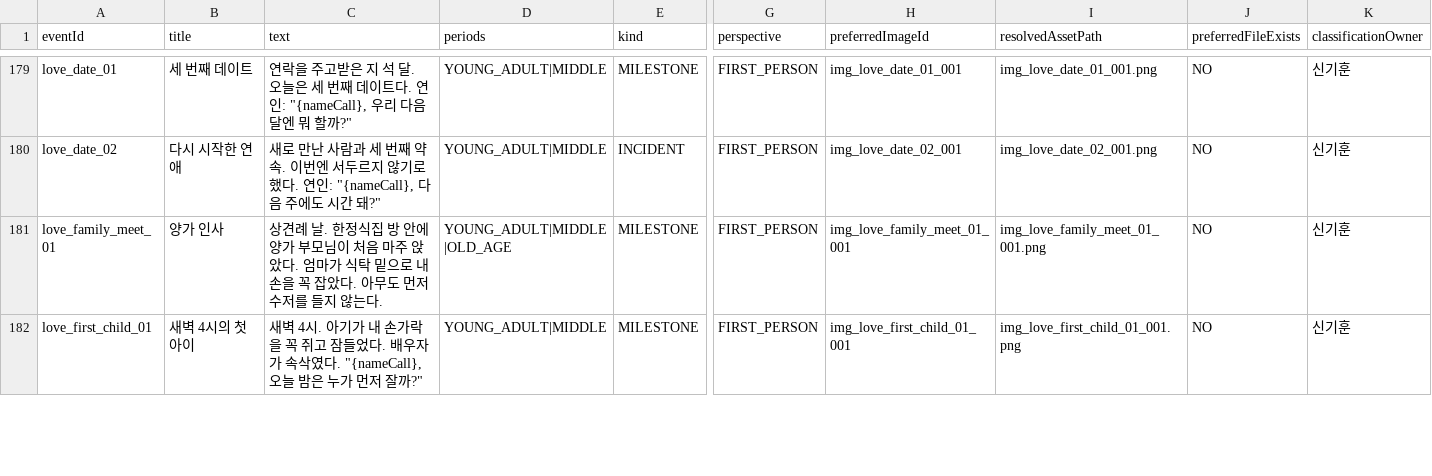
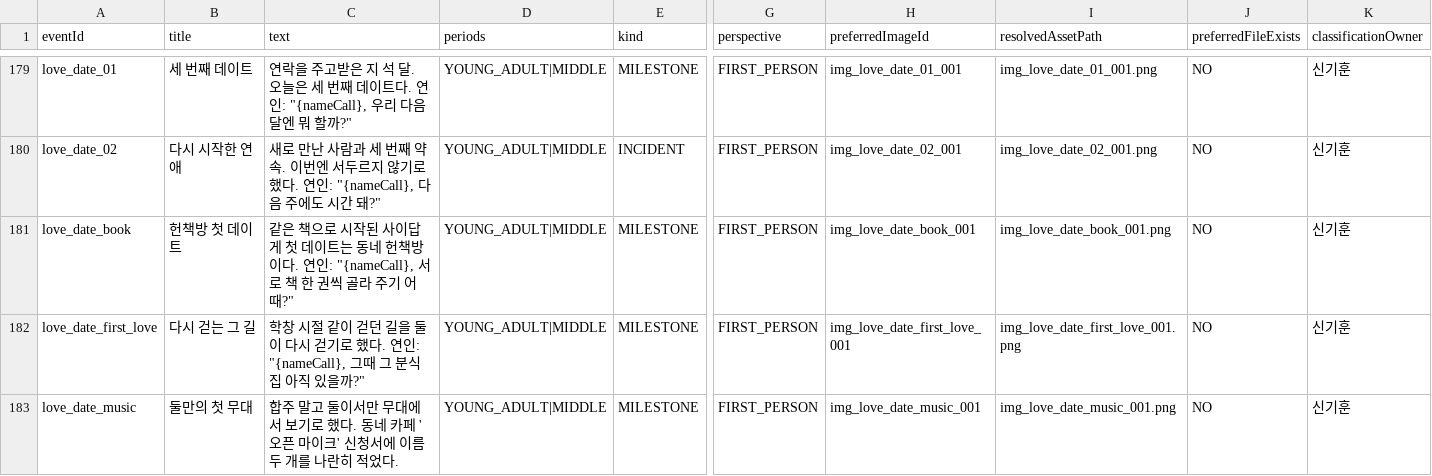
Before and after one commit to sunhan2002-cyber/hansung-lifegame, a CSV file: docs/assignments/20261031/사건이미지_분류대장.csv, drawn as a sheet; only a part is shown, gaps mark what is left out; the shorter side is filled out with more unchanged rows; rows hold the shown columns only; the diff covers the shown part only; the diff names each change by its address in the sheet, - before the commit and + after, or states it on an @@ line.

```diff
--- a/docs/assignments/20261031/사건이미지_분류대장.csv
+++ b/docs/assignments/20261031/사건이미지_분류대장.csv
+row 181: love_date_book | 헌책방 첫 데이트 | 같은 책으로 시작된 사이답게 첫 데이트는 동네 헌책방이다. 연인: "{nameCall}, 서로 책 한 권씩 골라 주기 어때?" | YOUNG_ADULT|MIDDLE | MILESTONE | FIRST_PERSON | img_love_date_book_001 | img_love_date_book_001.png | NO | 신기훈
+row 182: love_date_first_love | 다시 걷는 그 길 | 학창 시절 같이 걷던 길을 둘이 다시 걷기로 했다. 연인: "{nameCall}, 그때 그 분식집 아직 있을까?" | YOUNG_ADULT|MIDDLE | MILESTONE | FIRST_PERSON | img_love_date_first_love_001 | img_love_date_first_love_001.png | NO | 신기훈
+row 183: love_date_music | 둘만의 첫 무대 | 합주 말고 둘이서만 무대에 서 보기로 했다. 동네 카페 '오픈 마이크' 신청서에 이름 두 개를 나란히 적었다. | YOUNG_ADULT|MIDDLE | MILESTONE | FIRST_PERSON | img_love_date_music_001 | img_love_date_music_001.png | NO | 신기훈
```
Also changed, not shown: 6 added rows and 4 edited cells elsewhere in this file, 16 other files.
